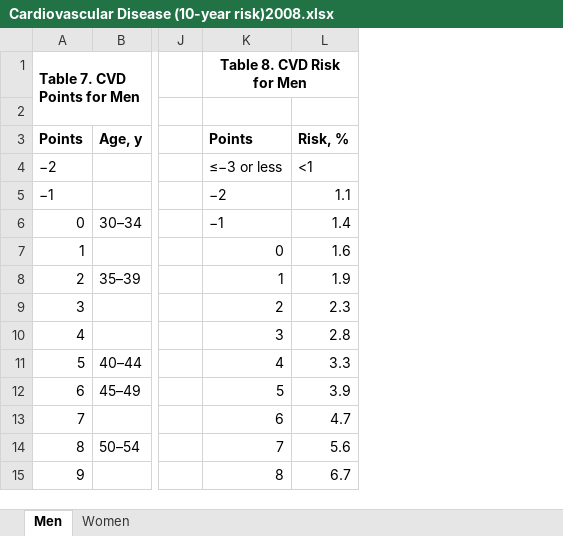
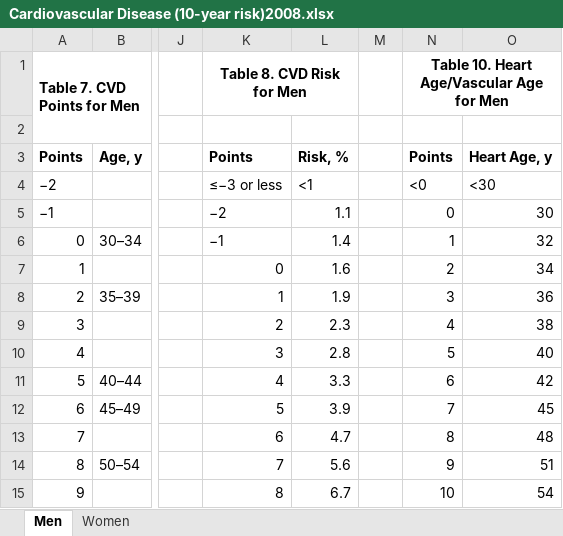
Before and after one commit to PHP2560-Statistical-Programming-R/r-framingham, an Excel workbook: Cardiovascular Disease (10-year risk)2008.xlsx, sheet Men, drawn as a sheet; only a part is shown, gaps mark what is left out; values as stored, in another font and other column widths than the file's, no borders; the diff names each change by its address in the sheet, - before the commit and + after, or states it on an @@ line.

Commit message:
adding heart age scoring table

```diff
--- a/Cardiovascular Disease (10-year risk)2008.xlsx (sheet Men)
+++ b/Cardiovascular Disease (10-year risk)2008.xlsx (sheet Men)
+column M, empty
+column N (Points), row 1: Table 10. Heart Age/Vascular Age for Men; rows 4-15: <0 | 0 | 1 | 2 | 3 | 4 | 5 | 6 | 7 | 8 | 9 | 10
+column O (Heart Age, y), rows 4-15: <30 | 30 | 32 | 34 | 36 | 38 | 40 | 42 | 45 | 48 | 51 | 54
```
Also changed, not shown: sheet Women.
